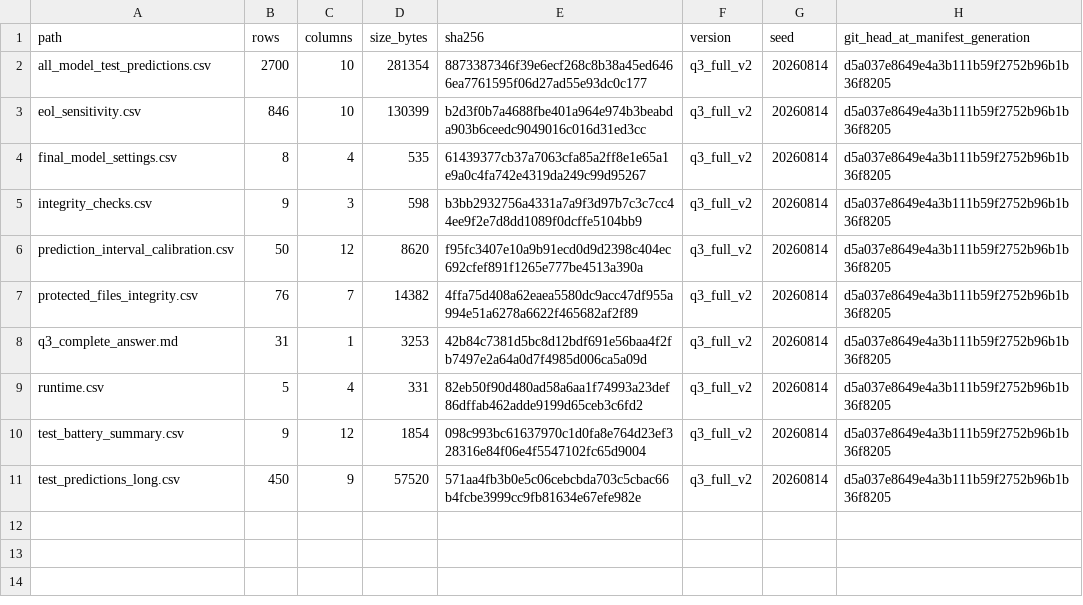
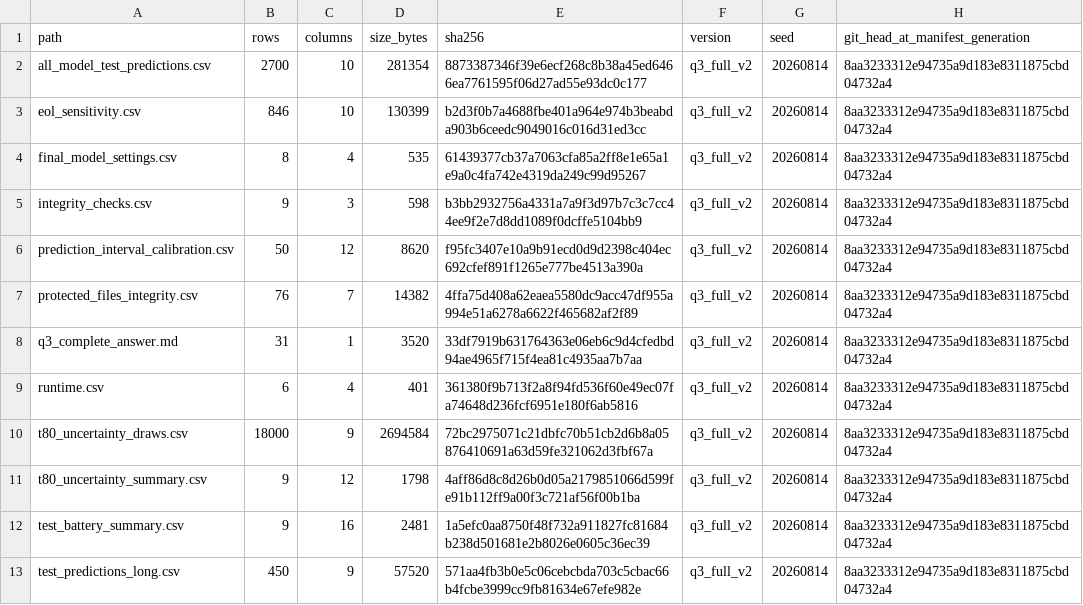
Before and after one commit to Aufpa33en/Celianbei-A, a CSV file: result/q3/03_final_predictions/manifest.csv, drawn as a sheet.

```diff
--- a/result/q3/03_final_predictions/manifest.csv
+++ b/result/q3/03_final_predictions/manifest.csv
@@ -1,11 +1,13 @@
 path,rows,columns,size_bytes,sha256,version,seed,git_head_at_manifest_generation
-all_model_test_predictions.csv,2700,10,281354,8873387346f39e6ecf268c8b38a45ed6466ea7761595f06d27ad55e93dc0c177,q3_full_v2,20260814,d5a037e8649e4a3b111b59f2752b96b1b36f8205
-eol_sensitivity.csv,846,10,130399,b2d3f0b7a4688fbe401a964e974b3beabda903b6ceedc9049016c016d31ed3cc,q3_full_v2,20260814,d5a037e8649e4a3b111b59f2752b96b1b36f8205
-final_model_settings.csv,8,4,535,61439377cb37a7063cfa85a2ff8e1e65a1e9a0c4fa742e4319da249c99d95267,q3_full_v2,20260814,d5a037e8649e4a3b111b59f2752b96b1b36f8205
-integrity_checks.csv,9,3,598,b3bb2932756a4331a7a9f3d97b7c3c7cc44ee9f2e7d8dd1089f0dcffe5104bb9,q3_full_v2,20260814,d5a037e8649e4a3b111b59f2752b96b1b36f8205
-prediction_interval_calibration.csv,50,12,8620,f95fc3407e10a9b91ecd0d9d2398c404ec692cfef891f1265e777be4513a390a,q3_full_v2,20260814,d5a037e8649e4a3b111b59f2752b96b1b36f8205
-protected_files_integrity.csv,76,7,14382,4ffa75d408a62eaea5580dc9acc47df955a994e51a6278a6622f465682af2f89,q3_full_v2,20260814,d5a037e8649e4a3b111b59f2752b96b1b36f8205
-q3_complete_answer.md,31,1,3253,42b84c7381d5bc8d12bdf691e56baa4f2fb7497e2a64a0d7f4985d006ca5a09d,q3_full_v2,20260814,d5a037e8649e4a3b111b59f2752b96b1b36f8205
-runtime.csv,5,4,331,82eb50f90d480ad58a6aa1f74993a23def86dffab462adde9199d65ceb3c6fd2,q3_full_v2,20260814,d5a037e8649e4a3b111b59f2752b96b1b36f8205
-test_battery_summary.csv,9,12,1854,098c993bc61637970c1d0fa8e764d23ef328316e84f06e4f5547102fc65d9004,q3_full_v2,20260814,d5a037e8649e4a3b111b59f2752b96b1b36f8205
-test_predictions_long.csv,450,9,57520,571aa4fb3b0e5c06cebcbda703c5cbac66b4fcbe3999cc9fb81634e67efe982e,q3_full_v2,20260814,d5a037e8649e4a3b111b59f2752b96b1b36f8205
+all_model_test_predictions.csv,2700,10,281354,8873387346f39e6ecf268c8b38a45ed6466ea7761595f06d27ad55e93dc0c177,q3_full_v2,20260814,8aa3233312e94735a9d183e8311875cbd04732a4
+eol_sensitivity.csv,846,10,130399,b2d3f0b7a4688fbe401a964e974b3beabda903b6ceedc9049016c016d31ed3cc,q3_full_v2,20260814,8aa3233312e94735a9d183e8311875cbd04732a4
+final_model_settings.csv,8,4,535,61439377cb37a7063cfa85a2ff8e1e65a1e9a0c4fa742e4319da249c99d95267,q3_full_v2,20260814,8aa3233312e94735a9d183e8311875cbd04732a4
+integrity_checks.csv,9,3,598,b3bb2932756a4331a7a9f3d97b7c3c7cc44ee9f2e7d8dd1089f0dcffe5104bb9,q3_full_v2,20260814,8aa3233312e94735a9d183e8311875cbd04732a4
+prediction_interval_calibration.csv,50,12,8620,f95fc3407e10a9b91ecd0d9d2398c404ec692cfef891f1265e777be4513a390a,q3_full_v2,20260814,8aa3233312e94735a9d183e8311875cbd04732a4
+protected_files_integrity.csv,76,7,14382,4ffa75d408a62eaea5580dc9acc47df955a994e51a6278a6622f465682af2f89,q3_full_v2,20260814,8aa3233312e94735a9d183e8311875cbd04732a4
+q3_complete_answer.md,31,1,3520,33df7919b631764363e06eb6c9d4cfedbd94ae4965f715f4ea81c4935aa7b7aa,q3_full_v2,20260814,8aa3233312e94735a9d183e8311875cbd04732a4
+runtime.csv,6,4,401,361380f9b713f2a8f94fd536f60e49ec07fa74648d236fcf6951e180f6ab5816,q3_full_v2,20260814,8aa3233312e94735a9d183e8311875cbd04732a4
+t80_uncertainty_draws.csv,18000,9,2694584,72bc2975071c21dbfc70b51cb2d6b8a05876410691a63d59fe321062d3fbf67a,q3_full_v2,20260814,8aa3233312e94735a9d183e8311875cbd04732a4
+t80_uncertainty_summary.csv,9,12,1798,4aff86d8c8d26b0d05a2179851066d599fe91b112ff9a00f3c721af56f00b1ba,q3_full_v2,20260814,8aa3233312e94735a9d183e8311875cbd04732a4
+test_battery_summary.csv,9,16,2481,1a5efc0aa8750f48f732a911827fc81684b238d501681e2b8026e0605c36ec39,q3_full_v2,20260814,8aa3233312e94735a9d183e8311875cbd04732a4
+test_predictions_long.csv,450,9,57520,571aa4fb3b0e5c06cebcbda703c5cbac66b4fcbe3999cc9fb81634e67efe982e,q3_full_v2,20260814,8aa3233312e94735a9d183e8311875cbd04732a4
```
Also changed, not shown: result/q3/03_final_predictions/runtime.csv, result/q3/03_final_predictions/test_battery_summary.csv, 7 other files.
